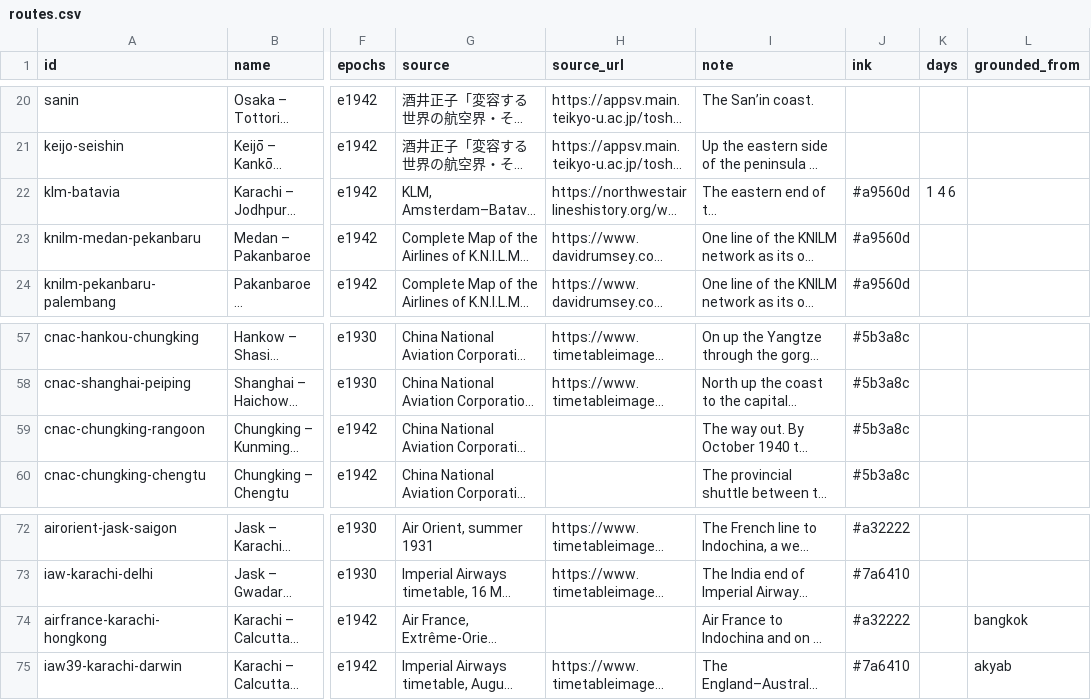
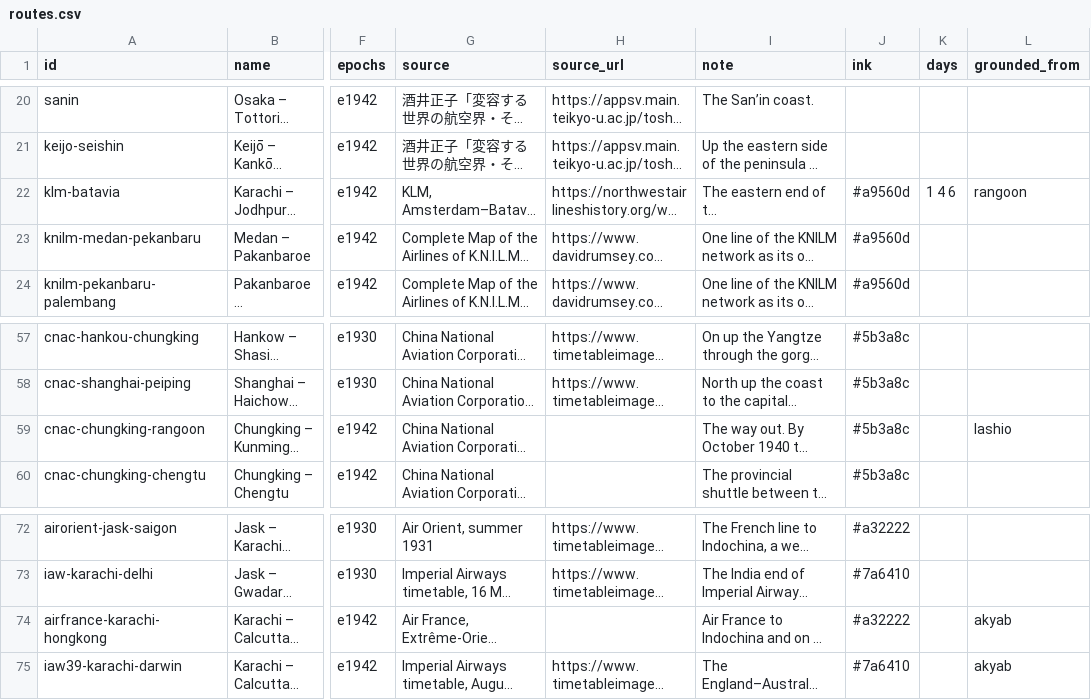
Before and after one commit to kmlawson/japanese-empire-student-map, a CSV file: data/air/routes.csv, drawn as a sheet; only a part is shown, gaps mark what is left out; long unchanged cells end in …; the diff names each change by its address in the sheet, - before the commit and + after, or states it on an @@ line.

```diff
--- a/data/air/routes.csv
+++ b/data/air/routes.csv
-L22 (grounded_from): (empty)
+L22 (grounded_from): rangoon
-L59 (grounded_from): (empty)
+L59 (grounded_from): lashio
-L74 (grounded_from): bangkok
+L74 (grounded_from): akyab
```
Also changed, not shown: 14 other files.
